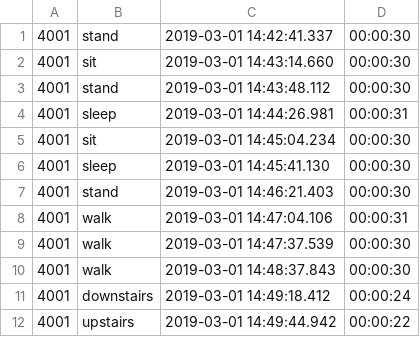
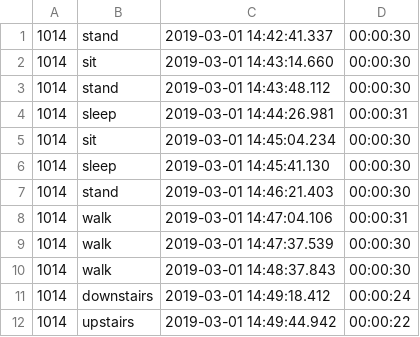
Before and after one commit to indykorpong/activity_classifier, a CSV file: DDC_Data/raw/1014/1014-iphone-history_amdtimer.csv, drawn as a sheet.

```diff
--- a/DDC_Data/raw/1014/1014-iphone-history_amdtimer.csv
+++ b/DDC_Data/raw/1014/1014-iphone-history_amdtimer.csv
@@ -1,12 +1,12 @@
-4001,stand,2019-03-01 14:42:41.337,00:00:30
-4001,sit,2019-03-01 14:43:14.660,00:00:30
-4001,stand,2019-03-01 14:43:48.112,00:00:30
-4001,sleep,2019-03-01 14:44:26.981,00:00:31
-4001,sit,2019-03-01 14:45:04.234,00:00:30
-4001,sleep,2019-03-01 14:45:41.130,00:00:30
-4001,stand,2019-03-01 14:46:21.403,00:00:30
-4001,walk,2019-03-01 14:47:04.106,00:00:31
-4001,walk,2019-03-01 14:47:37.539,00:00:30
-4001,walk,2019-03-01 14:48:37.843,00:00:30
-4001,downstairs,2019-03-01 14:49:18.412,00:00:24
-4001,upstairs,2019-03-01 14:49:44.942,00:00:22
+1014,stand,2019-03-01 14:42:41.337,00:00:30
+1014,sit,2019-03-01 14:43:14.660,00:00:30
+1014,stand,2019-03-01 14:43:48.112,00:00:30
+1014,sleep,2019-03-01 14:44:26.981,00:00:31
+1014,sit,2019-03-01 14:45:04.234,00:00:30
+1014,sleep,2019-03-01 14:45:41.130,00:00:30
+1014,stand,2019-03-01 14:46:21.403,00:00:30
+1014,walk,2019-03-01 14:47:04.106,00:00:31
+1014,walk,2019-03-01 14:47:37.539,00:00:30
+1014,walk,2019-03-01 14:48:37.843,00:00:30
+1014,downstairs,2019-03-01 14:49:18.412,00:00:24
+1014,upstairs,2019-03-01 14:49:44.942,00:00:22
```
Also changed, not shown: DDC_Data/raw/1013/1013-iphone-history_amdtimer.csv, DDC_Data/raw/3006/3006-iphone-history_amdtimer.csv, 7 other files.
